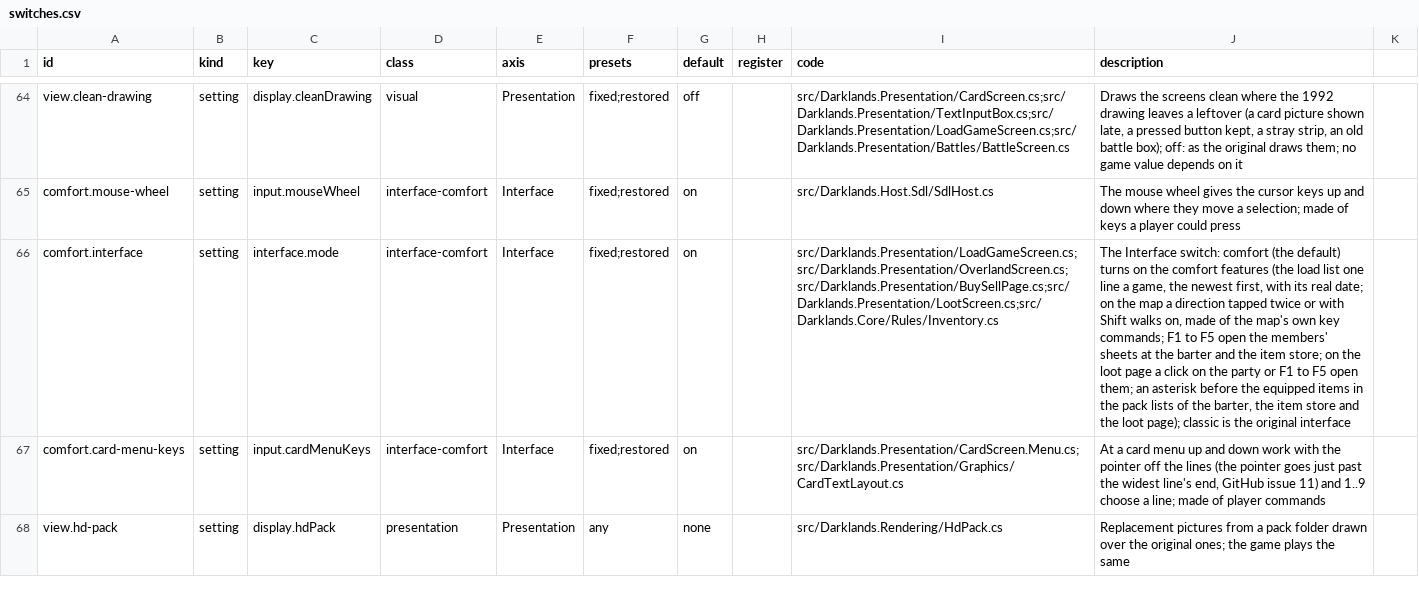
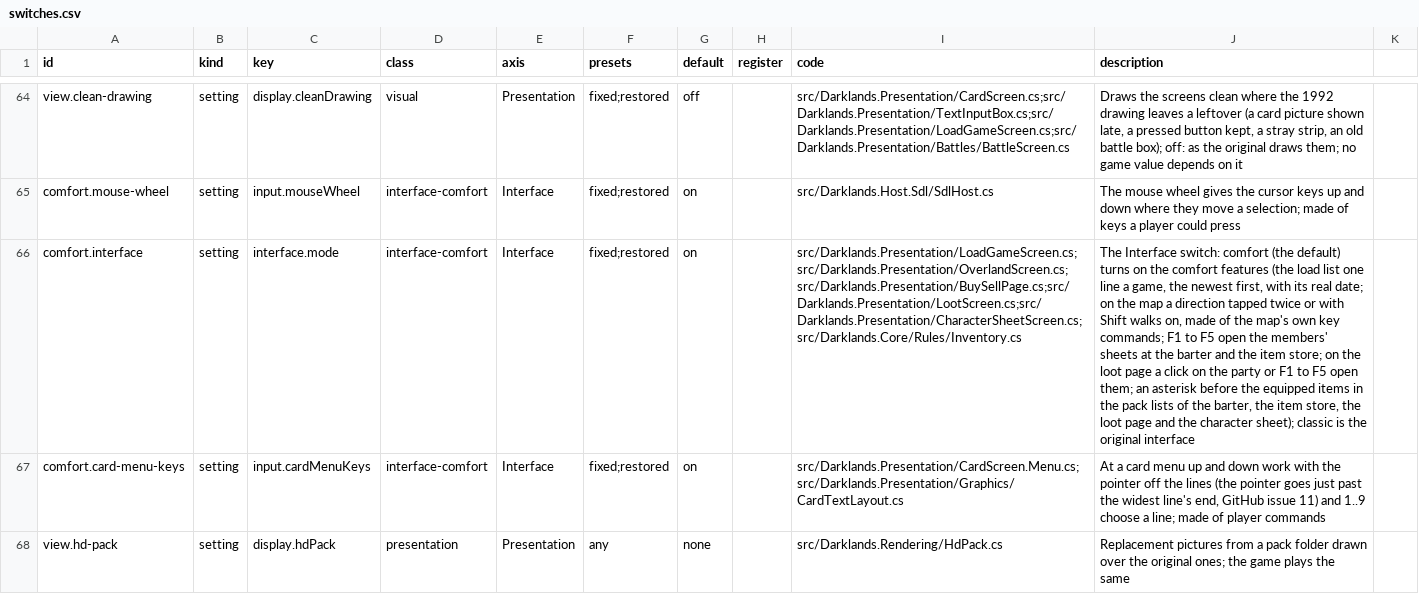
Before and after one commit to Arkana-Mechanika-Studios/darklands-restoration, a CSV file: docs/faithfulness/switches.csv, drawn as a sheet; only a part is shown, gaps mark what is left out; the diff names each change by its address in the sheet, - before the commit and + after, or states it on an @@ line.

Commit message:
Comfort: the character sheet's Pack list marks the equipped items too (GitHub issue 4)
senner007's follow-up: the asterisk the trade pages' pack lists put before a worn
stack (af4c7d16) now marks it on the character sheet's Pack list as well, in the
panel's margin before the line, with the same test (Inventory.IsWorn). The 1992
sheet names the worn items in its Equipment box only, not which pack line of two
of a kind is the one worn; and the same sign everywhere shows what it means.
Display only, Comfort only; Classic keeps the 1992 sheet.

ComfortSheetEquippedMarkTests: Classic against Comfort, only the margins of worn
lines differ. SETTINGS.md, the Interface switch row and the 1.2 notes name it.

```diff
--- a/docs/faithfulness/switches.csv
+++ b/docs/faithfulness/switches.csv
-I66 (code): src/Darklands.Presentation/LoadGameScreen.cs;src/Darklands.Presentation/OverlandScreen.cs;src/Darklands.Presentation/BuySellPage.cs;src/Darklands.Presentation/LootScreen.cs;src/Darklands.Core/Rules/Inventory.cs
+I66 (code): src/Darklands.Presentation/LoadGameScreen.cs;src/Darklands.Presentation/OverlandScreen.cs;src/Darklands.Presentation/BuySellPage.cs;src/Darklands.Presentation/LootScreen.cs;src/Darklands.Presentation/CharacterSheetScreen.cs;src/Darklands.Core/Rules/Inventory.cs
-J66 (description): …the item store and the loot page); classic is…
+J66 (description): …the item store, the loot page and the character sheet); classic is…
```
Also changed, not shown: docs/faithfulness/divergences.csv, docs/faithfulness/dormant.csv, 7 other files.
